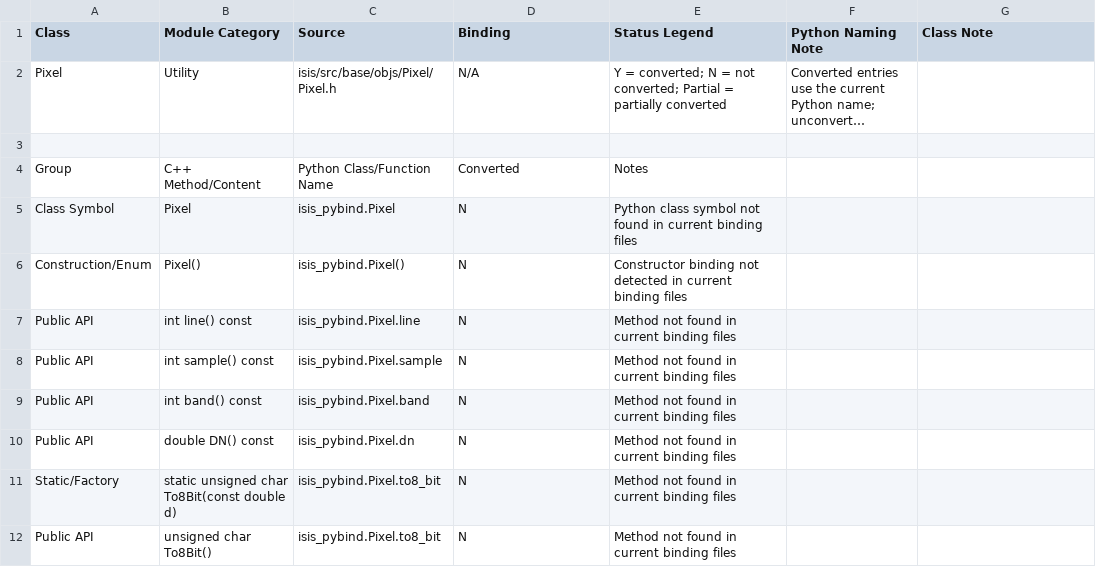
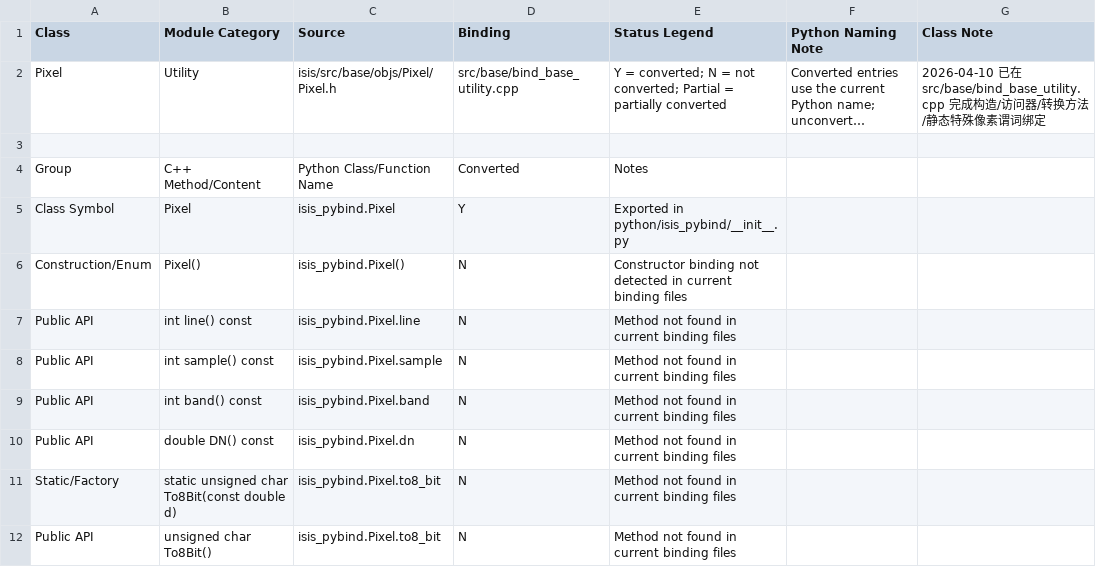
Before and after one commit to gengxun-henu/pyisis, a CSV file: class_bind_methods_details/base_pixel_methods.csv, drawn as a sheet; only a part is shown; long unchanged cells end in …; the diff names each change by its address in the sheet, - before the commit and + after, or states it on an @@ line.

```diff
--- a/class_bind_methods_details/base_pixel_methods.csv
+++ b/class_bind_methods_details/base_pixel_methods.csv
-D2 (Binding): N/A
+D2 (Binding): src/base/bind_base_utility.cpp
-G2 (Class Note): (empty)
+G2 (Class Note): 2026-04-10 已在 src/base/bind_base_utility.cpp 完成构造/访问器/转换方法/静态特殊像素谓词绑定
-D5 (Binding): N
+D5 (Binding): Y
-E5 (Status Legend): Python class symbol not found in current binding files
+E5 (Status Legend): Exported in python/isis_pybind/__init__.py
```
Also changed, not shown: class_bind_methods_details/base_fourier_transform_methods.csv, class_bind_methods_details/base_id_methods.csv, 11 other files.
